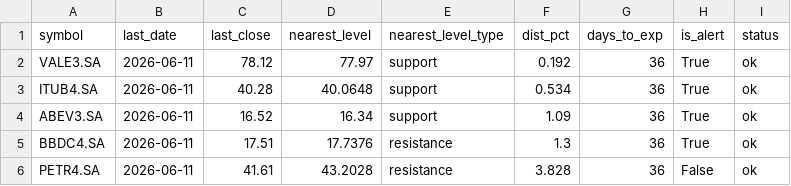
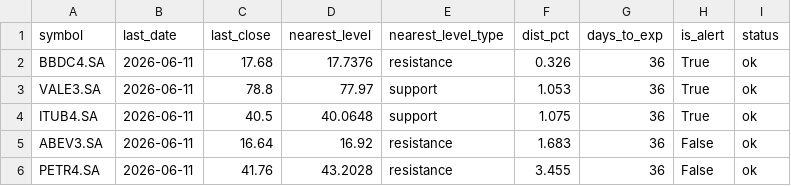
Before and after one commit to moraesfr/support-barrier-straddle-alerts, a CSV file: daily_alert/support_barrier_alert_2026-06-11.csv, drawn as a sheet.

```diff
--- a/daily_alert/support_barrier_alert_2026-06-11.csv
+++ b/daily_alert/support_barrier_alert_2026-06-11.csv
@@ -1,6 +1,6 @@
 symbol,last_date,last_close,nearest_level,nearest_level_type,dist_pct,days_to_exp,is_alert,status
-VALE3.SA,2026-06-11,78.12,77.97,support,0.192,36,True,ok
-ITUB4.SA,2026-06-11,40.28,40.0648,support,0.534,36,True,ok
-ABEV3.SA,2026-06-11,16.52,16.34,support,1.09,36,True,ok
-BBDC4.SA,2026-06-11,17.51,17.7376,resistance,1.3,36,True,ok
-PETR4.SA,2026-06-11,41.61,43.2028,resistance,3.828,36,False,ok
+BBDC4.SA,2026-06-11,17.68,17.7376,resistance,0.326,36,True,ok
+VALE3.SA,2026-06-11,78.8,77.97,support,1.053,36,True,ok
+ITUB4.SA,2026-06-11,40.5,40.0648,support,1.075,36,True,ok
+ABEV3.SA,2026-06-11,16.64,16.92,resistance,1.683,36,False,ok
+PETR4.SA,2026-06-11,41.76,43.2028,resistance,3.455,36,False,ok
```
Also changed, not shown: daily_alert/support_barrier_alert_latest.csv.
